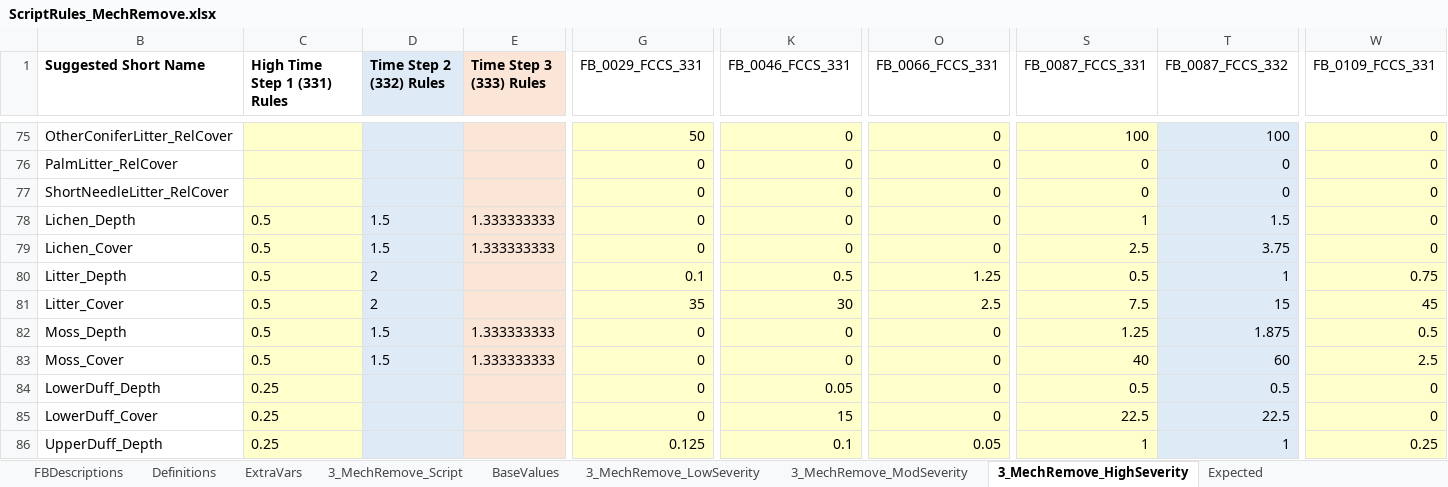
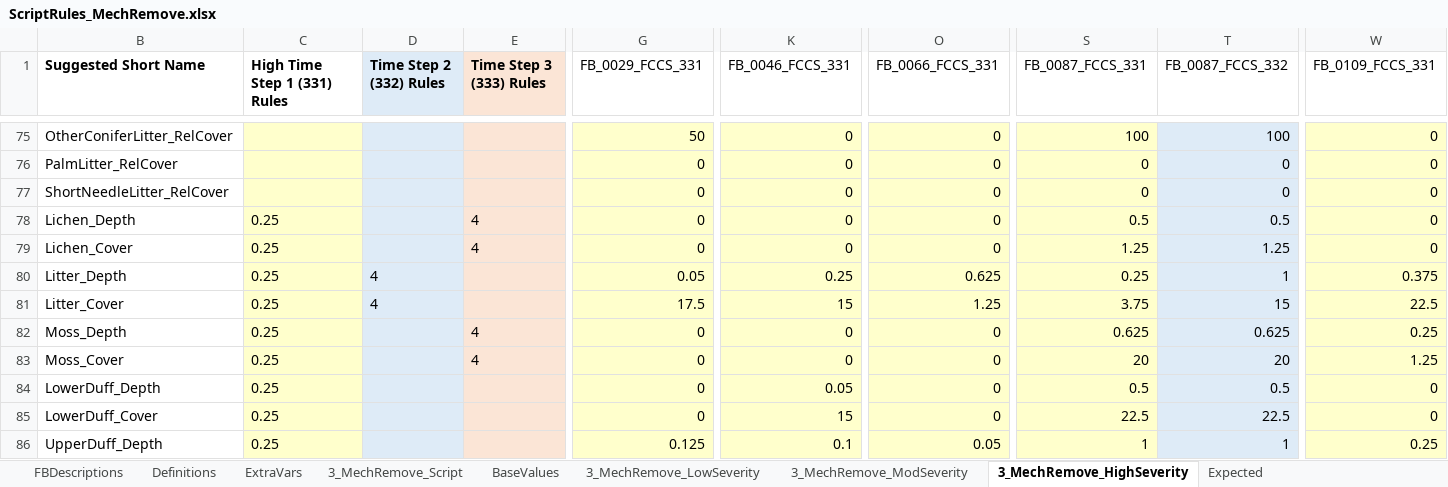
Before and after one commit to pnwairfire/fera-landfiredisturbance, an Excel workbook: specifications/3_MechRemove/ScriptRules_MechRemove.xlsx, sheet 3_MechRemove_HighSeverity, drawn as a sheet; only a part is shown, gaps mark what is left out; values as stored, in another font and other column widths than the file's, no borders; the diff covers the shown part only; the diff names each change by its address in the sheet, - before the commit and + after, or states it on an @@ line.

```diff
--- a/specifications/3_MechRemove/ScriptRules_MechRemove.xlsx (sheet 3_MechRemove_HighSeverity)
+++ b/specifications/3_MechRemove/ScriptRules_MechRemove.xlsx (sheet 3_MechRemove_HighSeverity)
-C78:C83 (High Time Step 1 (331) Rules): 0.5
+C78:C83 (High Time Step 1 (331) Rules): 0.25
-D78:D79 (Time Step 2 (332) Rules): 1.5
+D78:D79 (Time Step 2 (332) Rules): (empty)
-E78:E79 (Time Step 3 (333) Rules): 1.333333333
+E78:E79 (Time Step 3 (333) Rules): 4
-S78 (FB_0087_FCCS_331): 1
+S78 (FB_0087_FCCS_331): 0.5
-T78 (FB_0087_FCCS_332): 1.5
+T78 (FB_0087_FCCS_332): 0.5
-S79 (FB_0087_FCCS_331): 2.5
+S79 (FB_0087_FCCS_331): 1.25
-T79 (FB_0087_FCCS_332): 3.75
+T79 (FB_0087_FCCS_332): 1.25
-D80:D81 (Time Step 2 (332) Rules): 2
+D80:D81 (Time Step 2 (332) Rules): 4
-G80 (FB_0029_FCCS_331): 0.1
+G80 (FB_0029_FCCS_331): 0.05
-K80 (FB_0046_FCCS_331): 0.5
+K80 (FB_0046_FCCS_331): 0.25
-O80 (FB_0066_FCCS_331): 1.25
+O80 (FB_0066_FCCS_331): 0.625
-S80 (FB_0087_FCCS_331): 0.5
+S80 (FB_0087_FCCS_331): 0.25
-W80 (FB_0109_FCCS_331): 0.75
+W80 (FB_0109_FCCS_331): 0.375
-G81 (FB_0029_FCCS_331): 35
+G81 (FB_0029_FCCS_331): 17.5
-K81 (FB_0046_FCCS_331): 30
+K81 (FB_0046_FCCS_331): 15
-O81 (FB_0066_FCCS_331): 2.5
+O81 (FB_0066_FCCS_331): 1.25
-S81 (FB_0087_FCCS_331): 7.5
+S81 (FB_0087_FCCS_331): 3.75
-W81 (FB_0109_FCCS_331): 45
+W81 (FB_0109_FCCS_331): 22.5
-D82:D83 (Time Step 2 (332) Rules): 1.5
+D82:D83 (Time Step 2 (332) Rules): (empty)
-E82:E83 (Time Step 3 (333) Rules): 1.333333333
+E82:E83 (Time Step 3 (333) Rules): 4
-S82 (FB_0087_FCCS_331): 1.25
+S82 (FB_0087_FCCS_331): 0.625
-T82 (FB_0087_FCCS_332): 1.875
+T82 (FB_0087_FCCS_332): 0.625
-W82 (FB_0109_FCCS_331): 0.5
+W82 (FB_0109_FCCS_331): 0.25
-S83 (FB_0087_FCCS_331): 40
+S83 (FB_0087_FCCS_331): 20
-T83 (FB_0087_FCCS_332): 60
+T83 (FB_0087_FCCS_332): 20
-W83 (FB_0109_FCCS_331): 2.5
+W83 (FB_0109_FCCS_331): 1.25
```
Also changed, not shown: 4 edited cells elsewhere in this sheet, sheet 3_MechRemove_Script, sheet Expected, sheet 3_MechRemove_ModSeverity, formulas that keep their value, specifications/1_Fire/ScriptRules_Fire.xlsx, specifications/4_Wind/ScriptRules_Wind.xlsx, 10 other files.
